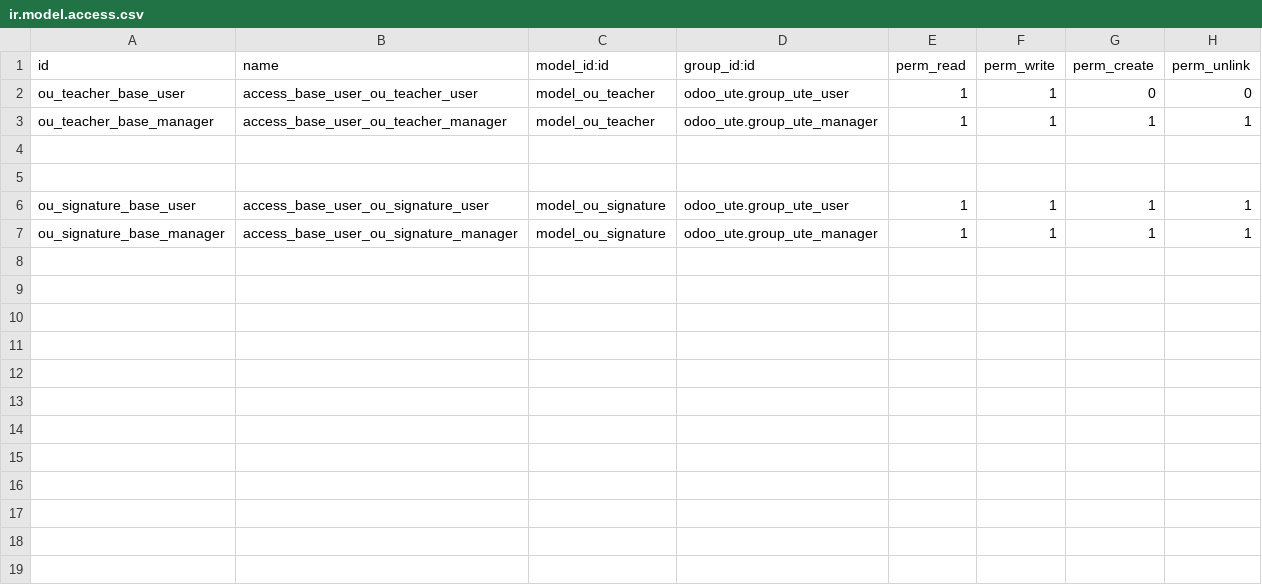
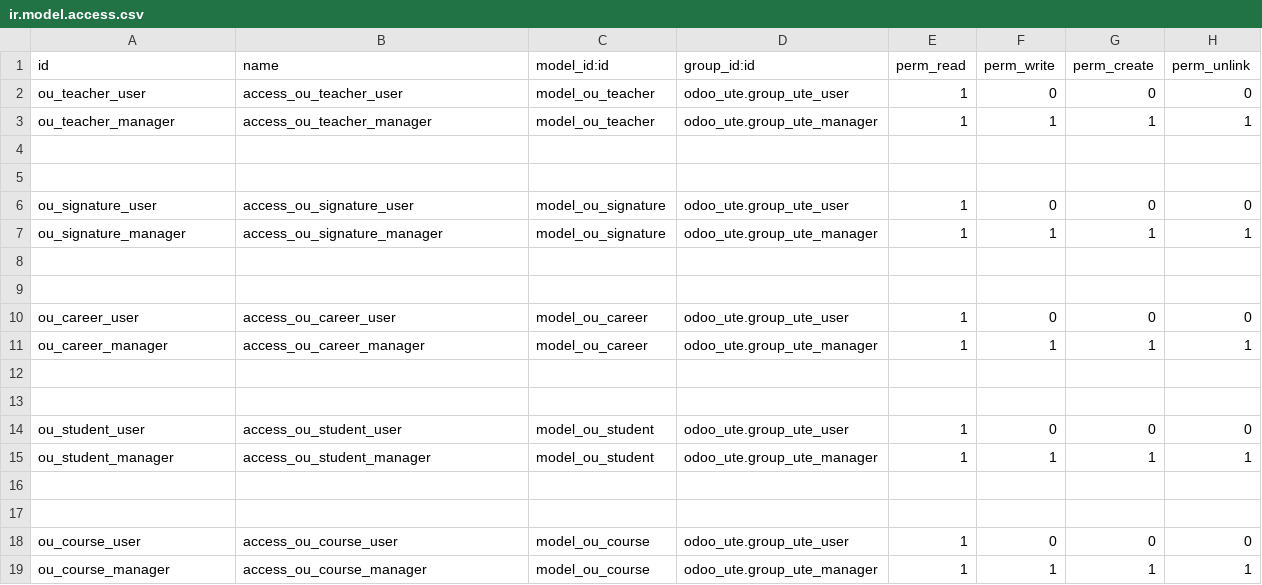
Before and after one commit to czambrano1997/ProgII_UTE202601, a CSV file: odoo/custom-addons/odoo_ute/security/ir.model.access.csv, drawn as a sheet.

Commit message:
Actualizacion final del modulo odoo_ute con 5 modelos academicos

```diff
--- a/odoo/custom-addons/odoo_ute/security/ir.model.access.csv
+++ b/odoo/custom-addons/odoo_ute/security/ir.model.access.csv
@@ -1,7 +1,19 @@
 id,name,model_id:id,group_id:id,perm_read,perm_write,perm_create,perm_unlink
-ou_teacher_base_user,access_base_user_ou_teacher_user,model_ou_teacher,odoo_ute.group_ute_user,1,1,0,0
-ou_teacher_base_manager,access_base_user_ou_teacher_manager,model_ou_teacher,odoo_ute.group_ute_manager,1,1,1,1
+ou_teacher_user,access_ou_teacher_user,model_ou_teacher,odoo_ute.group_ute_user,1,0,0,0
+ou_teacher_manager,access_ou_teacher_manager,model_ou_teacher,odoo_ute.group_ute_manager,1,1,1,1
 
 
-ou_signature_base_user,access_base_user_ou_signature_user,model_ou_signature,odoo_ute.group_ute_user,1,1,1,1
-ou_signature_base_manager,access_base_user_ou_signature_manager,model_ou_signature,odoo_ute.group_ute_manager,1,1,1,1
+ou_signature_user,access_ou_signature_user,model_ou_signature,odoo_ute.group_ute_user,1,0,0,0
+ou_signature_manager,access_ou_signature_manager,model_ou_signature,odoo_ute.group_ute_manager,1,1,1,1
+
+
+ou_career_user,access_ou_career_user,model_ou_career,odoo_ute.group_ute_user,1,0,0,0
+ou_career_manager,access_ou_career_manager,model_ou_career,odoo_ute.group_ute_manager,1,1,1,1
+
+
+ou_student_user,access_ou_student_user,model_ou_student,odoo_ute.group_ute_user,1,0,0,0
+ou_student_manager,access_ou_student_manager,model_ou_student,odoo_ute.group_ute_manager,1,1,1,1
+
+
+ou_course_user,access_ou_course_user,model_ou_course,odoo_ute.group_ute_user,1,0,0,0
+ou_course_manager,access_ou_course_manager,model_ou_course,odoo_ute.group_ute_manager,1,1,1,1
```
Also changed, not shown: 16 other files.
